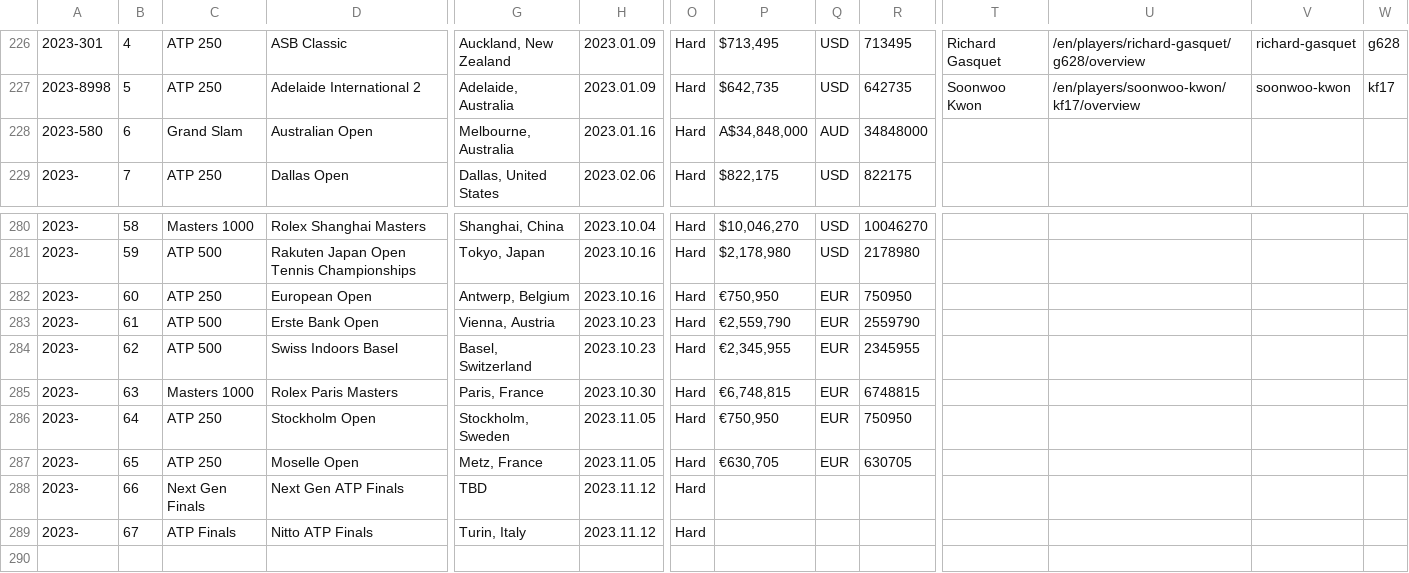
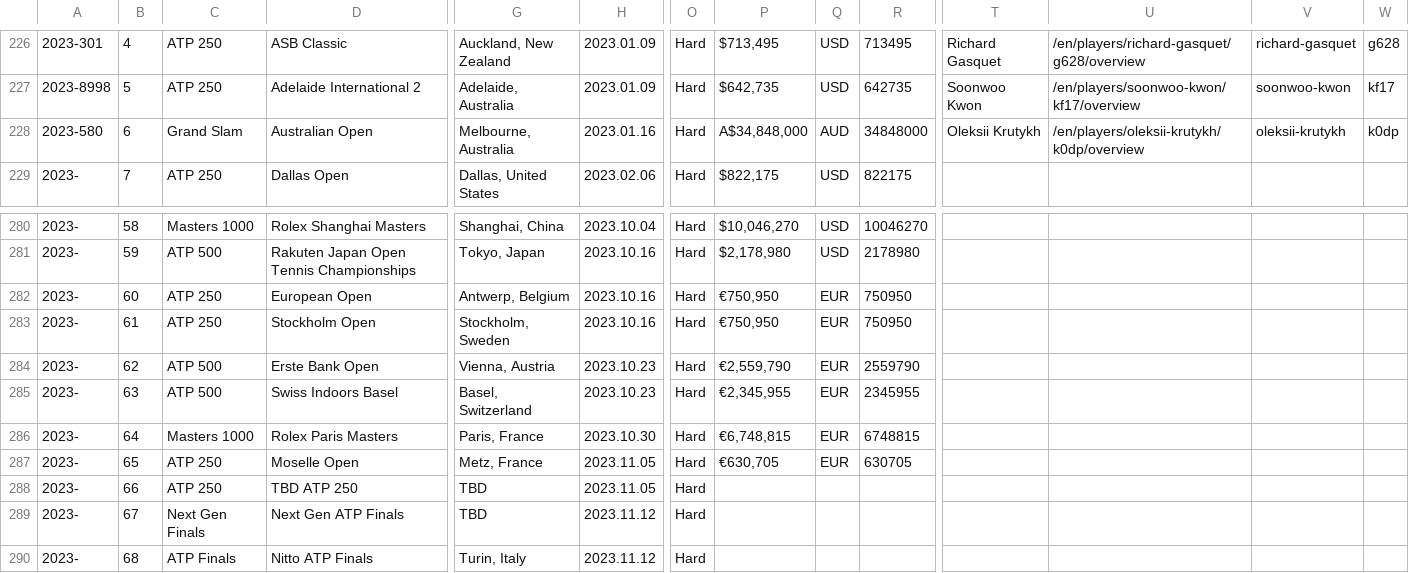
Before and after one commit to EmersonCosta0915/ATP-world-tour-tennis-data, a CSV file: csv/1_tournaments/tournaments_2020-2023.csv, drawn as a sheet; only a part is shown, gaps mark what is left out; removed rows and columns are numbered as before the commit, all else as after; rows hold the shown columns only; the diff names each change by its address in the sheet, - before the commit and + after, or states it on an @@ line.

Commit message:
update data

```diff
--- a/csv/1_tournaments/tournaments_2020-2023.csv
+++ b/csv/1_tournaments/tournaments_2020-2023.csv
-T228: (empty)
+T228: Oleksii Krutykh
-U228: (empty)
+U228: /en/players/oleksii-krutykh/k0dp/overview
-V228: (empty)
+V228: oleksii-krutykh
-W228: (empty)
+W228: k0dp
+row 283: 2023- | 61 | ATP 250 | Stockholm Open | Stockholm, Sweden | 2023.10.16 | Hard | €750,950 | EUR | 750950
-B284: 61
+B284: 62
-B285: 62
+B285: 63
-B286: 63
+B286: 64
-row 286: 2023- | 64 | ATP 250 | Stockholm Open | Stockholm, Sweden | 2023.11.05 | Hard | €750,950 | EUR | 750950
+row 288: 2023- | 66 | ATP 250 | TBD ATP 250 | TBD | 2023.11.05 | Hard
-B289: 66
+B289: 67
-B290: 67
+B290: 68
```
